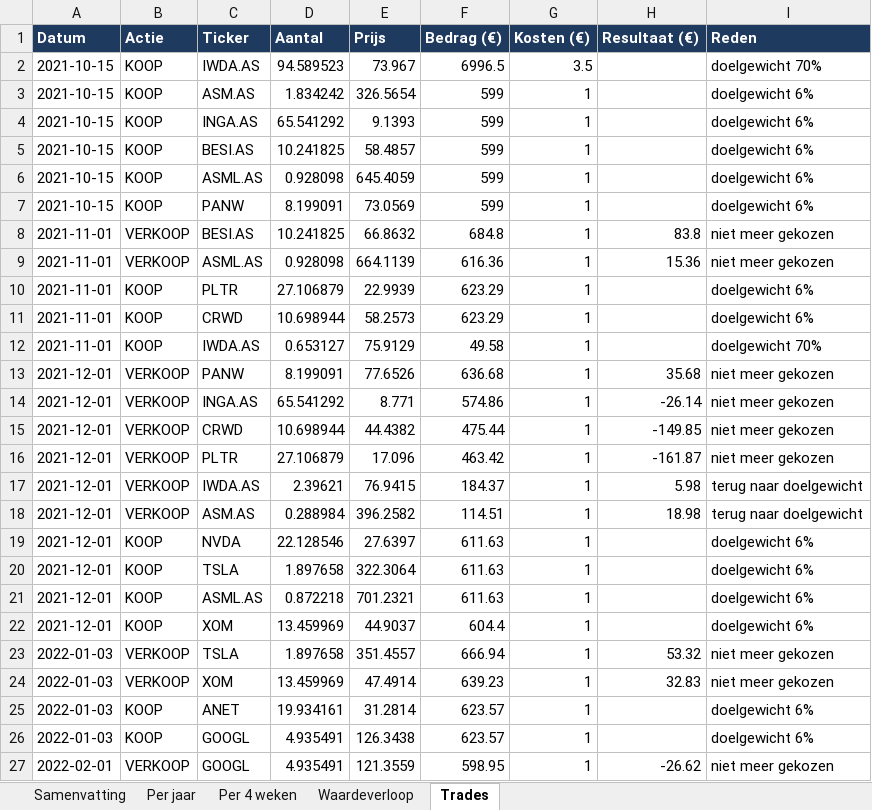
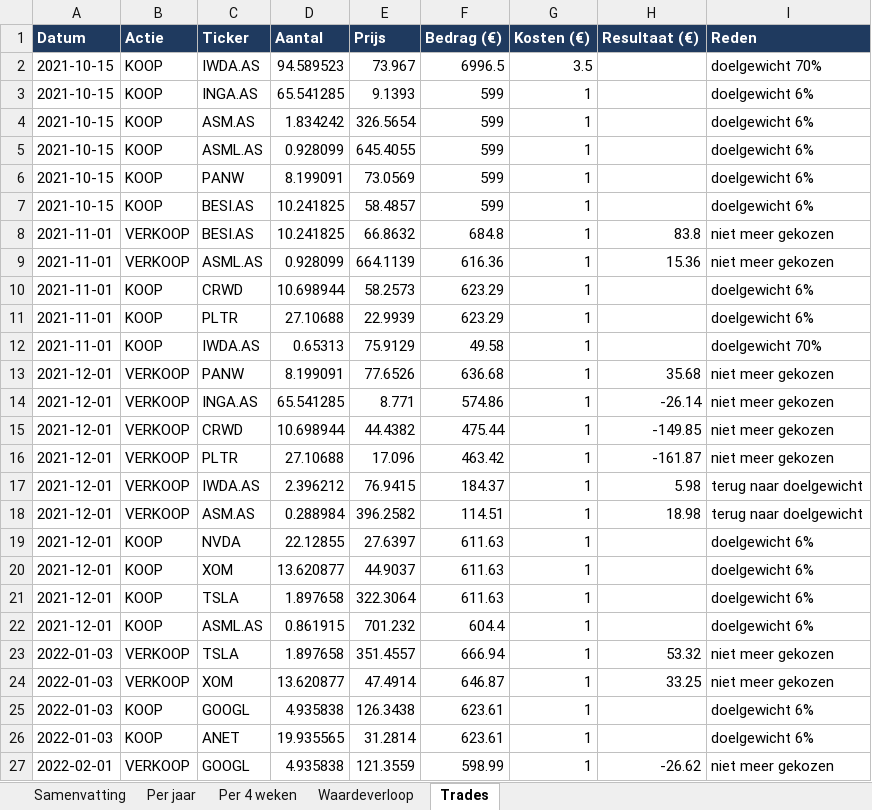
Before and after one commit to Sewpersonic/trend-agent, an Excel workbook: backtest/controle-zonder-crypto/backtest.xlsx, sheet Trades, drawn as a sheet; only a part is shown; values as stored, in another font and other column widths than the file's, no borders; removed rows and columns are numbered as before the commit, all else as after; the diff covers the shown part only; the diff names each change by its address in the sheet, - before the commit and + after, or states it on an @@ line.

```diff
--- a/backtest/controle-zonder-crypto/backtest.xlsx (sheet Trades)
+++ b/backtest/controle-zonder-crypto/backtest.xlsx (sheet Trades)
+row 3: 2021-10-15 | KOOP | INGA.AS | 65.541285 | 9.1393 | 599 | 1 |  | doelgewicht 6%
-C5 (Ticker): INGA.AS
+C5 (Ticker): ASML.AS
-D5 (Aantal): 65.541292
+D5 (Aantal): 0.928099
-E5 (Prijs): 9.1393
+E5 (Prijs): 645.4055
@@ row 7 moved to row 6: 2021-10-15 @@
-row 6: 2021-10-15 | KOOP | ASML.AS | 0.928098 | 645.4059 | 599 | 1 |  | doelgewicht 6%
-D9 (Aantal): 0.928098
+D9 (Aantal): 0.928099
-row 10: 2021-11-01 | KOOP | PLTR | 27.106879 | 22.9939 | 623.29 | 1 |  | doelgewicht 6%
+row 11: 2021-11-01 | KOOP | PLTR | 27.10688 | 22.9939 | 623.29 | 1 |  | doelgewicht 6%
-D12 (Aantal): 0.653127
+D12 (Aantal): 0.65313
-D14 (Aantal): 65.541292
+D14 (Aantal): 65.541285
-D16 (Aantal): 27.106879
+D16 (Aantal): 27.10688
-D17 (Aantal): 2.39621
+D17 (Aantal): 2.396212
-D19 (Aantal): 22.128546
+D19 (Aantal): 22.12855
+row 20: 2021-12-01 | KOOP | XOM | 13.620877 | 44.9037 | 611.63 | 1 |  | doelgewicht 6%
-row 21: 2021-12-01 | KOOP | ASML.AS | 0.872218 | 701.2321 | 611.63 | 1 |  | doelgewicht 6%
-C22 (Ticker): XOM
+C22 (Ticker): ASML.AS
-D22 (Aantal): 13.459969
+D22 (Aantal): 0.861915
-E22 (Prijs): 44.9037
+E22 (Prijs): 701.232
-D24 (Aantal): 13.459969
+D24 (Aantal): 13.620877
-F24 (Bedrag (€)): 639.23
+F24 (Bedrag (€)): 646.87
-H24 (Resultaat (€)): 32.83
+H24 (Resultaat (€)): 33.25
-row 25: 2022-01-03 | KOOP | ANET | 19.934161 | 31.2814 | 623.57 | 1 |  | doelgewicht 6%
-D25 (Aantal): 4.935491
+D25 (Aantal): 4.935838
-F25 (Bedrag (€)): 623.57
+F25 (Bedrag (€)): 623.61
+row 26: 2022-01-03 | KOOP | ANET | 19.935565 | 31.2814 | 623.61 | 1 |  | doelgewicht 6%
-D27 (Aantal): 4.935491
+D27 (Aantal): 4.935838
-F27 (Bedrag (€)): 598.95
+F27 (Bedrag (€)): 598.99
```
Also changed, not shown: 775 edited cells elsewhere in this sheet, sheet Waardeverloop, sheet Samenvatting, sheet Per jaar, backtest/controle-alleen-etf/backtest.xlsx, backtest/investeerder/backtest.xlsx, 9 other files.
